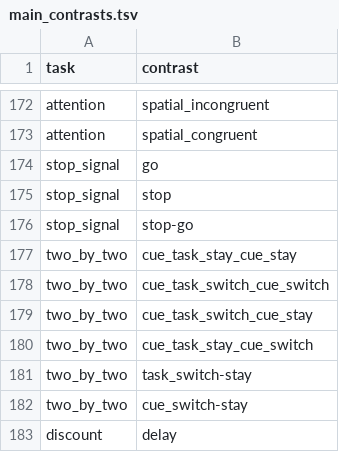
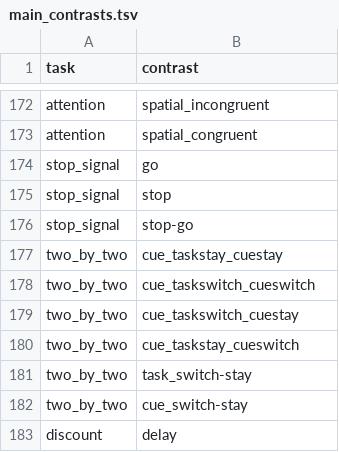
Before and after one commit to individual-brain-charting/public_analysis_code, a TSV file: ibc_data/main_contrasts.tsv, drawn as a sheet; only a part is shown, gaps mark what is left out.

```diff
--- a/ibc_data/main_contrasts.tsv
+++ b/ibc_data/main_contrasts.tsv
@@ -176,6 +176,6 @@ stop_signal	stop
 stop_signal	stop-go
-two_by_two	cue_task_stay_cue_stay
-two_by_two	cue_task_switch_cue_switch
-two_by_two	cue_task_switch_cue_stay
-two_by_two	cue_task_stay_cue_switch
+two_by_two	cue_taskstay_cuestay
+two_by_two	cue_taskswitch_cueswitch
+two_by_two	cue_taskswitch_cuestay
+two_by_two	cue_taskstay_cueswitch
 two_by_two	task_switch-stay
```
Also changed, not shown: ibc_data/all_contrasts.tsv, 1 other file.
